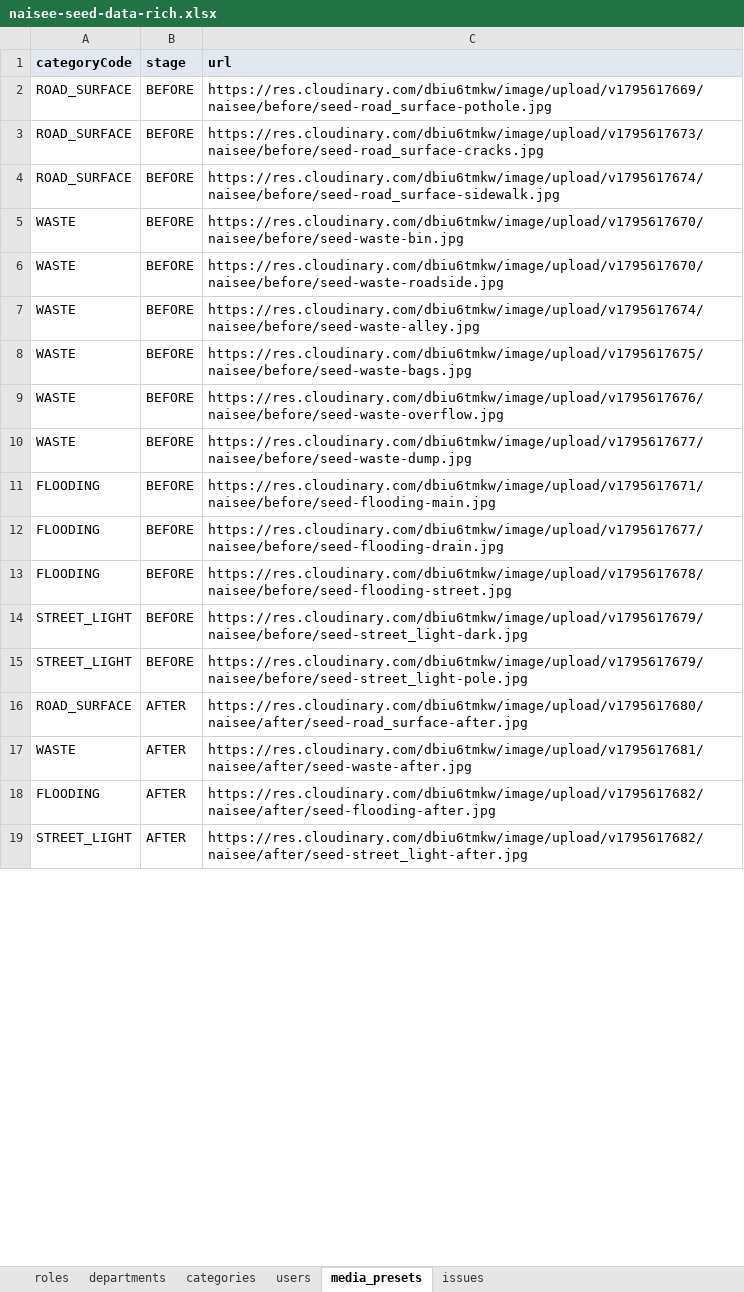
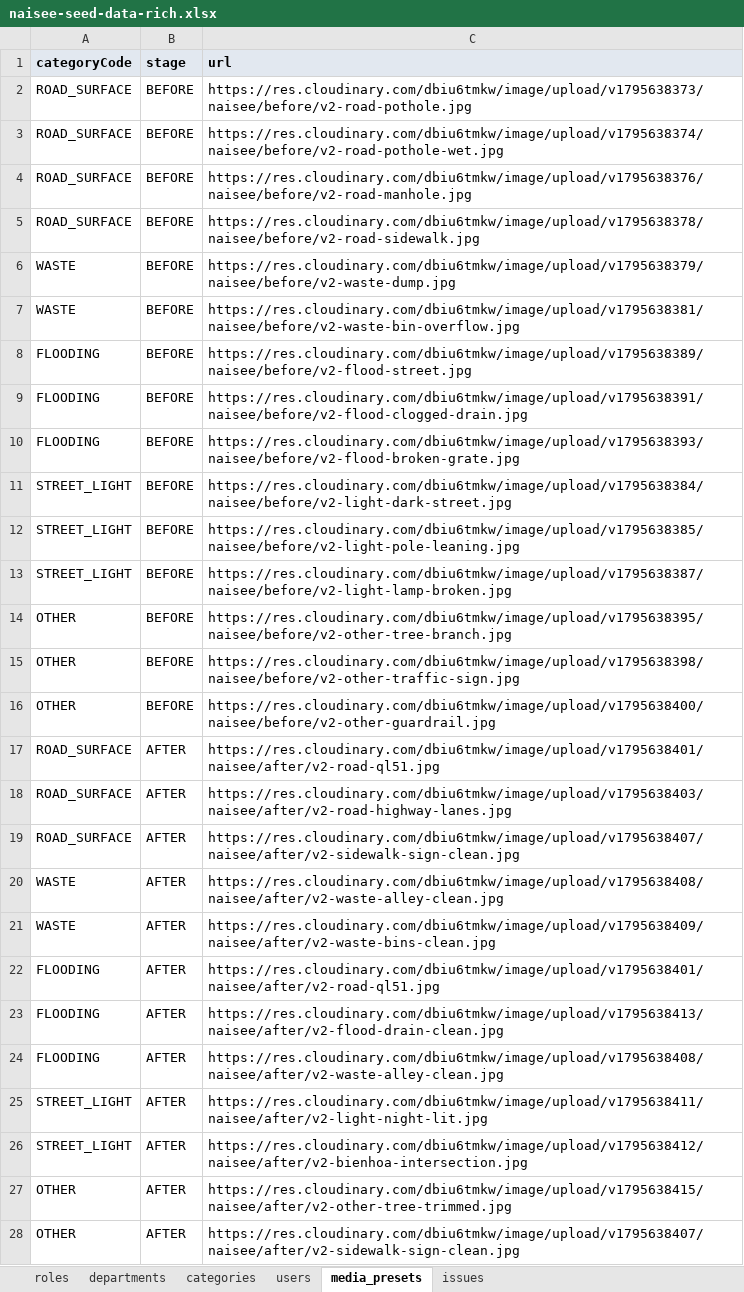
Before and after one commit to LainHash/naisee_backend, an Excel workbook: src/core/database/seeds/data/naisee-seed-data-rich.xlsx, sheet media_presets, drawn as a sheet; only a part is shown; values as stored, in another font and other column widths than the file's, no borders; removed rows and columns are numbered as before the commit, all else as after; the diff covers the shown part only; the diff names each change by its address in the sheet, - before the commit and + after, or states it on an @@ line.

Commit message:
feat: add rich excel-based seed data and loader for database initialization

```diff
--- a/src/core/database/seeds/data/naisee-seed-data-rich.xlsx (sheet media_presets)
+++ b/src/core/database/seeds/data/naisee-seed-data-rich.xlsx (sheet media_presets)
-C2 (url): https://res.cloudinary.com/dbiu6tmkw/image/upload/v1795617669/naisee/before/seed-road_surface-pothole.jpg
+C2 (url): https://res.cloudinary.com/dbiu6tmkw/image/upload/v1795638373/naisee/before/v2-road-pothole.jpg
-C3 (url): https://res.cloudinary.com/dbiu6tmkw/image/upload/v1795617673/naisee/before/seed-road_surface-cracks.jpg
+C3 (url): https://res.cloudinary.com/dbiu6tmkw/image/upload/v1795638374/naisee/before/v2-road-pothole-wet.jpg
-C4 (url): https://res.cloudinary.com/dbiu6tmkw/image/upload/v1795617674/naisee/before/seed-road_surface-sidewalk.jpg
+C4 (url): https://res.cloudinary.com/dbiu6tmkw/image/upload/v1795638376/naisee/before/v2-road-manhole.jpg
-A5 (categoryCode): WASTE
+A5 (categoryCode): ROAD_SURFACE
-C5 (url): https://res.cloudinary.com/dbiu6tmkw/image/upload/v1795617670/naisee/before/seed-waste-bin.jpg
+C5 (url): https://res.cloudinary.com/dbiu6tmkw/image/upload/v1795638378/naisee/before/v2-road-sidewalk.jpg
-C6 (url): https://res.cloudinary.com/dbiu6tmkw/image/upload/v1795617670/naisee/before/seed-waste-roadside.jpg
+C6 (url): https://res.cloudinary.com/dbiu6tmkw/image/upload/v1795638379/naisee/before/v2-waste-dump.jpg
-C7 (url): https://res.cloudinary.com/dbiu6tmkw/image/upload/v1795617674/naisee/before/seed-waste-alley.jpg
+C7 (url): https://res.cloudinary.com/dbiu6tmkw/image/upload/v1795638381/naisee/before/v2-waste-bin-overflow.jpg
-row 8: WASTE | BEFORE | https://res.cloudinary.com/dbiu6tmkw/image/upload/v1795617675/naisee/before/seed-waste-bags.jpg
-row 9: WASTE | BEFORE | https://res.cloudinary.com/dbiu6tmkw/image/upload/v1795617676/naisee/before/seed-waste-overflow.jpg
-row 10: WASTE | BEFORE | https://res.cloudinary.com/dbiu6tmkw/image/upload/v1795617677/naisee/before/seed-waste-dump.jpg
-C8 (url): https://res.cloudinary.com/dbiu6tmkw/image/upload/v1795617671/naisee/before/seed-flooding-main.jpg
+C8 (url): https://res.cloudinary.com/dbiu6tmkw/image/upload/v1795638389/naisee/before/v2-flood-street.jpg
-C9 (url): https://res.cloudinary.com/dbiu6tmkw/image/upload/v1795617677/naisee/before/seed-flooding-drain.jpg
+C9 (url): https://res.cloudinary.com/dbiu6tmkw/image/upload/v1795638391/naisee/before/v2-flood-clogged-drain.jpg
-C10 (url): https://res.cloudinary.com/dbiu6tmkw/image/upload/v1795617678/naisee/before/seed-flooding-street.jpg
+C10 (url): https://res.cloudinary.com/dbiu6tmkw/image/upload/v1795638393/naisee/before/v2-flood-broken-grate.jpg
-C11 (url): https://res.cloudinary.com/dbiu6tmkw/image/upload/v1795617679/naisee/before/seed-street_light-dark.jpg
+C11 (url): https://res.cloudinary.com/dbiu6tmkw/image/upload/v1795638384/naisee/before/v2-light-dark-street.jpg
+row 12: STREET_LIGHT | BEFORE | https://res.cloudinary.com/dbiu6tmkw/image/upload/v1795638385/naisee/before/v2-light-pole-leaning.jpg
-C13 (url): https://res.cloudinary.com/dbiu6tmkw/image/upload/v1795617679/naisee/before/seed-street_light-pole.jpg
+C13 (url): https://res.cloudinary.com/dbiu6tmkw/image/upload/v1795638387/naisee/before/v2-light-lamp-broken.jpg
+row 14: OTHER | BEFORE | https://res.cloudinary.com/dbiu6tmkw/image/upload/v1795638395/naisee/before/v2-other-tree-branch.jpg
+row 15: OTHER | BEFORE | https://res.cloudinary.com/dbiu6tmkw/image/upload/v1795638398/naisee/before/v2-other-traffic-sign.jpg
+row 16: OTHER | BEFORE | https://res.cloudinary.com/dbiu6tmkw/image/upload/v1795638400/naisee/before/v2-other-guardrail.jpg
+row 17: ROAD_SURFACE | AFTER | https://res.cloudinary.com/dbiu6tmkw/image/upload/v1795638401/naisee/after/v2-road-ql51.jpg
+row 18: ROAD_SURFACE | AFTER | https://res.cloudinary.com/dbiu6tmkw/image/upload/v1795638403/naisee/after/v2-road-highway-lanes.jpg
-C19 (url): https://res.cloudinary.com/dbiu6tmkw/image/upload/v1795617680/naisee/after/seed-road_surface-after.jpg
+C19 (url): https://res.cloudinary.com/dbiu6tmkw/image/upload/v1795638407/naisee/after/v2-sidewalk-sign-clean.jpg
-C20 (url): https://res.cloudinary.com/dbiu6tmkw/image/upload/v1795617681/naisee/after/seed-waste-after.jpg
+C20 (url): https://res.cloudinary.com/dbiu6tmkw/image/upload/v1795638408/naisee/after/v2-waste-alley-clean.jpg
+row 21: WASTE | AFTER | https://res.cloudinary.com/dbiu6tmkw/image/upload/v1795638409/naisee/after/v2-waste-bins-clean.jpg
-C22 (url): https://res.cloudinary.com/dbiu6tmkw/image/upload/v1795617682/naisee/after/seed-flooding-after.jpg
+C22 (url): https://res.cloudinary.com/dbiu6tmkw/image/upload/v1795638401/naisee/after/v2-road-ql51.jpg
+row 23: FLOODING | AFTER | https://res.cloudinary.com/dbiu6tmkw/image/upload/v1795638413/naisee/after/v2-flood-drain-clean.jpg
+row 24: FLOODING | AFTER | https://res.cloudinary.com/dbiu6tmkw/image/upload/v1795638408/naisee/after/v2-waste-alley-clean.jpg
-C25 (url): https://res.cloudinary.com/dbiu6tmkw/image/upload/v1795617682/naisee/after/seed-street_light-after.jpg
+C25 (url): https://res.cloudinary.com/dbiu6tmkw/image/upload/v1795638411/naisee/after/v2-light-night-lit.jpg
+row 26: STREET_LIGHT | AFTER | https://res.cloudinary.com/dbiu6tmkw/image/upload/v1795638412/naisee/after/v2-bienhoa-intersection.jpg
+row 27: OTHER | AFTER | https://res.cloudinary.com/dbiu6tmkw/image/upload/v1795638415/naisee/after/v2-other-tree-trimmed.jpg
+row 28: OTHER | AFTER | https://res.cloudinary.com/dbiu6tmkw/image/upload/v1795638407/naisee/after/v2-sidewalk-sign-clean.jpg
```
Also changed, not shown: 4 added rows, 1 removed row and 3 edited cells elsewhere in this sheet, sheet issues, 1 other file.
